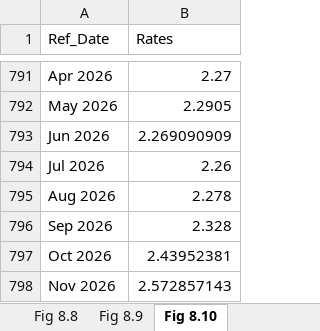
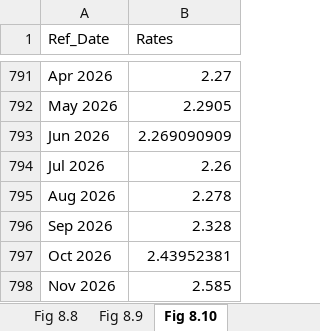
Before and after one commit to trevortombe/RealTimeGraphs, an Excel workbook: Data/C08 Figures.xlsx, sheet Fig 8.10, drawn as a sheet; only a part is shown, gaps mark what is left out; values as stored, in another font and other column widths than the file's, no borders; charts and pictures not drawn; the diff names each change by its address in the sheet, - before the commit and + after, or states it on an @@ line.

```diff
--- a/Data/C08 Figures.xlsx (sheet Fig 8.10)
+++ b/Data/C08 Figures.xlsx (sheet Fig 8.10)
-B798 (Rates): 2.572857143
+B798 (Rates): 2.585
```
Also changed, not shown: sheet Fig 8.9, charts or pictures, Data/C02 Figures.xlsx, Data/C03 Figures.xlsx, 16 other files.
